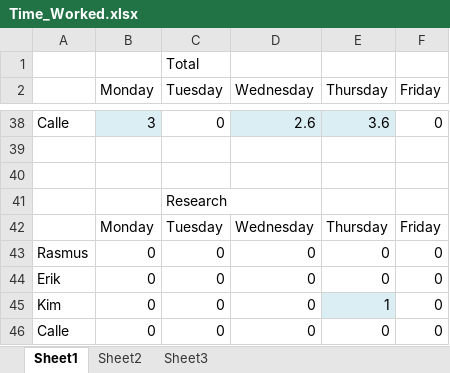
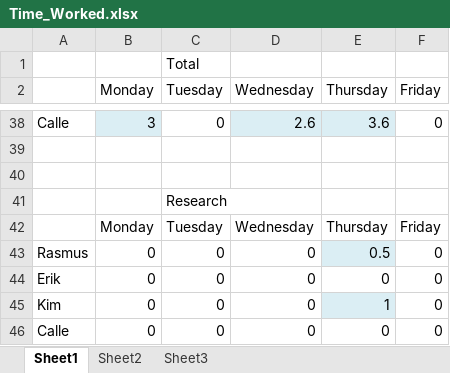
Before and after one commit to rasmustilljander/FOOT_Pacman, an Excel workbook: Reports/Time_Worked.xlsx, sheet Sheet1, drawn as a sheet; only a part is shown, gaps mark what is left out; values as stored, in another font and other column widths than the file's, no borders; the diff names each change by its address in the sheet, - before the commit and + after, or states it on an @@ line.

Commit message:
Updated Time_Worked

```diff
--- a/Reports/Time_Worked.xlsx (sheet Sheet1)
+++ b/Reports/Time_Worked.xlsx (sheet Sheet1)
-E43 (Thursday): 0
+E43 (Thursday): 0.5
-E43 fill: none
+E43 fill: #DBEEF4
```
